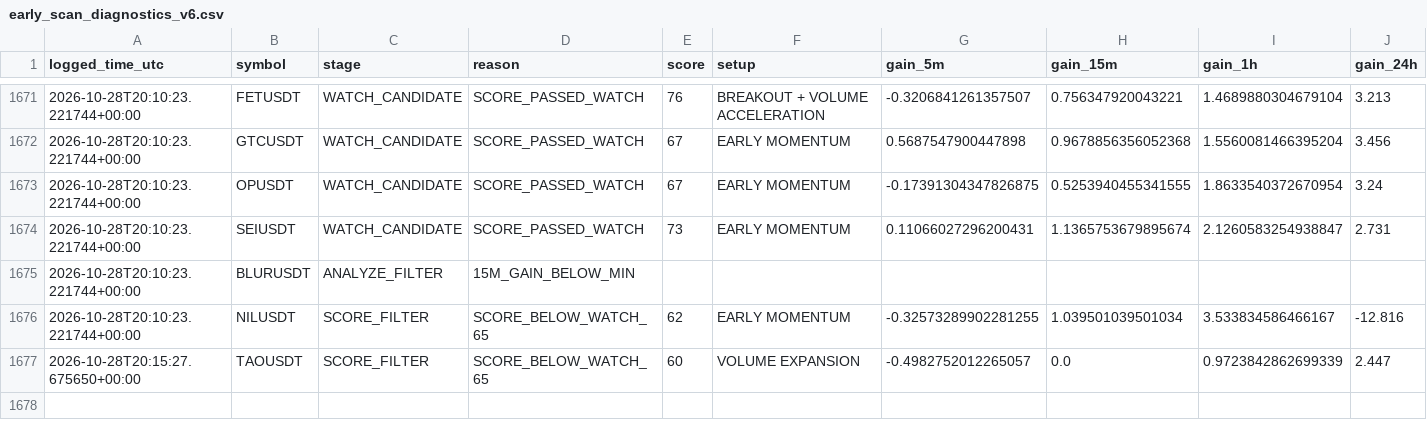
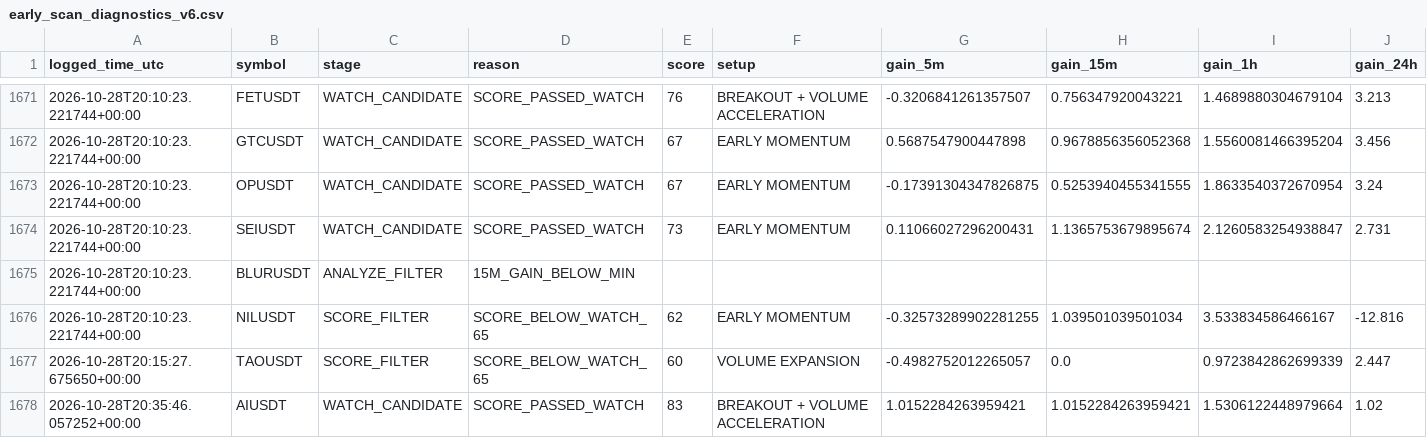
Before and after one commit to solom20232007/v6, a CSV file: early_scan_diagnostics_v6.csv, drawn as a sheet; only a part is shown, gaps mark what is left out; rows hold the shown columns only; the diff names each change by its address in the sheet, - before the commit and + after, or states it on an @@ line.

```diff
--- a/early_scan_diagnostics_v6.csv
+++ b/early_scan_diagnostics_v6.csv
+row 1678: 2026-10-28T20:35:46.057252+00:00 | AIUSDT | WATCH_CANDIDATE | SCORE_PASSED_WATCH | 83 | BREAKOUT + VOLUME ACCELERATION | 1.0152284263959421 | 1.0152284263959421 | 1.5306122448979664 | 1.02
```
Also changed, not shown: early_watch_log_v6.csv, 1 other file.
